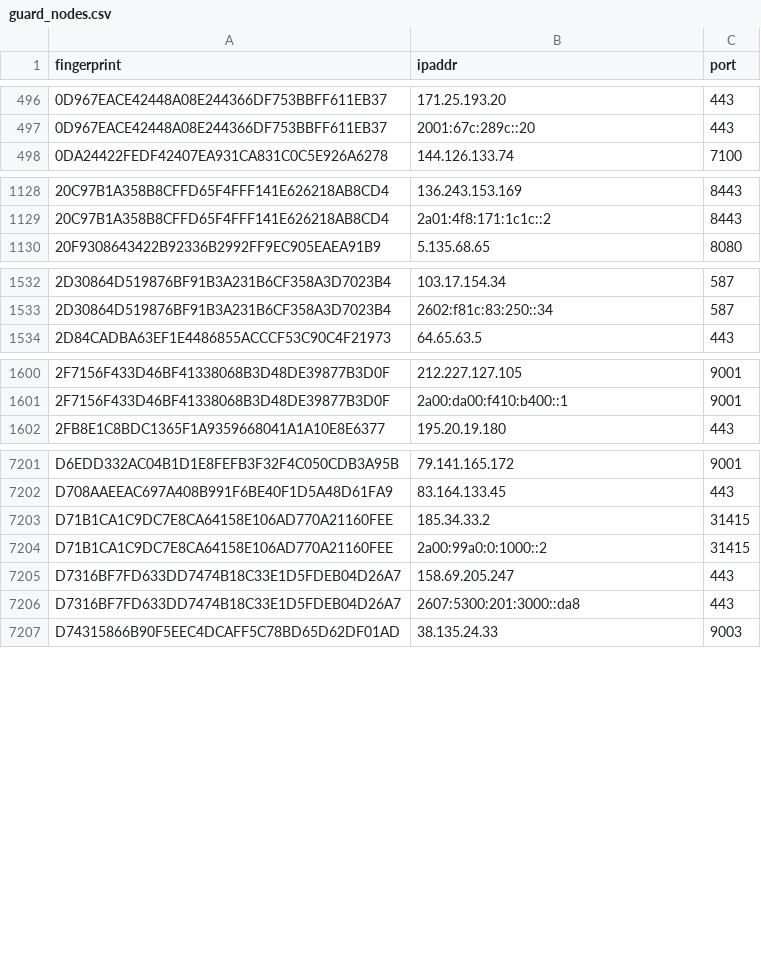
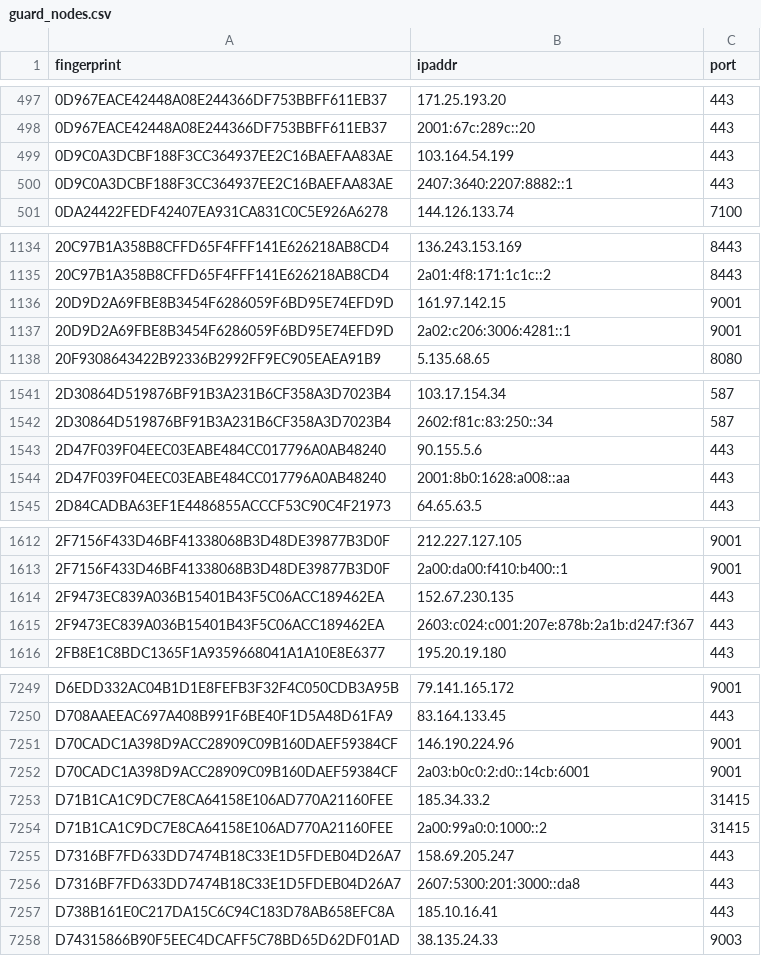
Before and after one commit to 0xPratikPatil/peel-the-net, a CSV file: dataset/guard_nodes.csv, drawn as a sheet; only a part is shown, gaps mark what is left out; the diff covers the shown part only.

Commit message:
chore(dataset): update tor nodes [CI]

```diff
--- a/dataset/guard_nodes.csv
+++ b/dataset/guard_nodes.csv
@@ -497,2 +498,4 @@ fingerprint,ipaddr,port
 0D967EACE42448A08E244366DF753BBFF611EB37,2001:67c:289c::20,443
+0D9C0A3DCBF188F3CC364937EE2C16BAEFAA83AE,103.164.54.199,443
+0D9C0A3DCBF188F3CC364937EE2C16BAEFAA83AE,2407:3640:2207:8882::1,443
 0DA24422FEDF42407EA931CA831C0C5E926A6278,144.126.133.74,7100
@@ -1129,2 +1135,4 @@ fingerprint,ipaddr,port
 20C97B1A358B8CFFD65F4FFF141E626218AB8CD4,2a01:4f8:171:1c1c::2,8443
+20D9D2A69FBE8B3454F6286059F6BD95E74EFD9D,161.97.142.15,9001
+20D9D2A69FBE8B3454F6286059F6BD95E74EFD9D,2a02:c206:3006:4281::1,9001
 20F9308643422B92336B2992FF9EC905EAEA91B9,5.135.68.65,8080
@@ -1533,2 +1542,4 @@ fingerprint,ipaddr,port
 2D30864D519876BF91B3A231B6CF358A3D7023B4,2602:f81c:83:250::34,587
+2D47F039F04EEC03EABE484CC017796A0AB48240,90.155.5.6,443
+2D47F039F04EEC03EABE484CC017796A0AB48240,2001:8b0:1628:a008::aa,443
 2D84CADBA63EF1E4486855ACCCF53C90C4F21973,64.65.63.5,443
@@ -1601,2 +1613,4 @@ fingerprint,ipaddr,port
 2F7156F433D46BF41338068B3D48DE39877B3D0F,2a00:da00:f410:b400::1,9001
+2F9473EC839A036B15401B43F5C06ACC189462EA,152.67.230.135,443
+2F9473EC839A036B15401B43F5C06ACC189462EA,2603:c024:c001:207e:878b:2a1b:d247:f367,443
 2FB8E1C8BDC1365F1A9359668041A1A10E8E6377,195.20.19.180,443
@@ -7202,2 +7250,4 @@ D6EDD332AC04B1D1E8FEFB3F32F4C050CDB3A95B,79.141.165.172,9001
 D708AAEEAC697A408B991F6BE40F1D5A48D61FA9,83.164.133.45,443
+D70CADC1A398D9ACC28909C09B160DAEF59384CF,146.190.224.96,9001
+D70CADC1A398D9ACC28909C09B160DAEF59384CF,2a03:b0c0:2:d0::14cb:6001,9001
 D71B1CA1C9DC7E8CA64158E106AD770A21160FEE,185.34.33.2,31415
@@ -7206,2 +7256,3 @@ D7316BF7FD633DD7474B18C33E1D5FDEB04D26A7,158.69.205.247,443
 D7316BF7FD633DD7474B18C33E1D5FDEB04D26A7,2607:5300:201:3000::da8,443
+D738B161E0C217DA15C6C94C183D78AB658EFC8A,185.10.16.41,443
 D74315866B90F5EEC4DCAFF5C78BD65D62DF01AD,38.135.24.33,9003
```
Also changed, not shown: 46 added rows and 1 removed row elsewhere in this file, dataset/all_nodes.csv, dataset/exit_nodes.csv, 3 other files.
